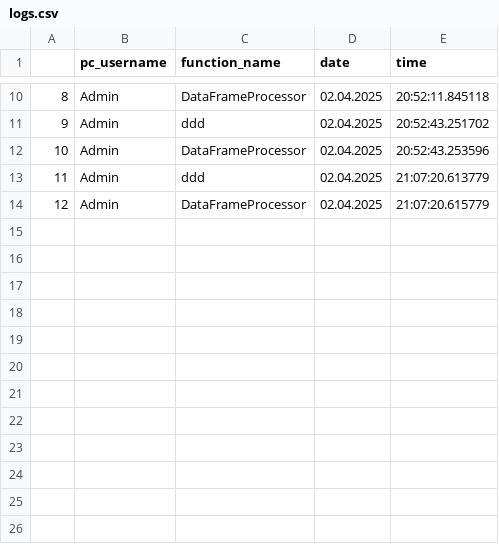
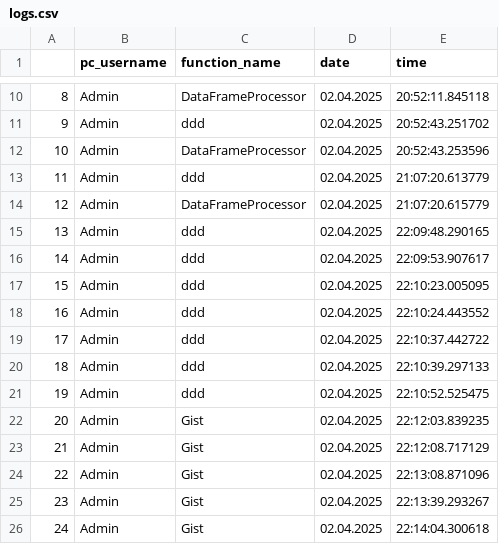
Before and after one commit to 13-arch/capsule_lz, a CSV file: logs.csv, drawn as a sheet; only a part is shown, gaps mark what is left out; the diff names each change by its address in the sheet, - before the commit and + after, or states it on an @@ line.

```diff
--- a/logs.csv
+++ b/logs.csv
+row 15: 13 | Admin | ddd | 02.04.2025 | 22:09:48.290165
+row 16: 14 | Admin | ddd | 02.04.2025 | 22:09:53.907617
+row 17: 15 | Admin | ddd | 02.04.2025 | 22:10:23.005095
+row 18: 16 | Admin | ddd | 02.04.2025 | 22:10:24.443552
+row 19: 17 | Admin | ddd | 02.04.2025 | 22:10:37.442722
+row 20: 18 | Admin | ddd | 02.04.2025 | 22:10:39.297133
+row 21: 19 | Admin | ddd | 02.04.2025 | 22:10:52.525475
+row 22: 20 | Admin | Gist | 02.04.2025 | 22:12:03.839235
+row 23: 21 | Admin | Gist | 02.04.2025 | 22:12:08.717129
+row 24: 22 | Admin | Gist | 02.04.2025 | 22:13:08.871096
+row 25: 23 | Admin | Gist | 02.04.2025 | 22:13:39.293267
+row 26: 24 | Admin | Gist | 02.04.2025 | 22:14:04.300618
```
Also changed, not shown: 5 other files.
